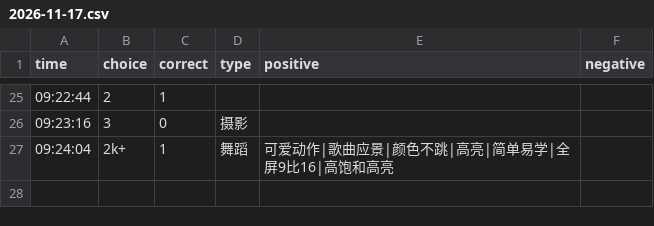
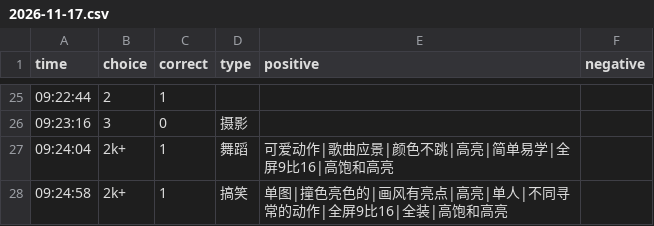
Before and after one commit to heyan9/qidi-data, a CSV file: logs/2026-11-17.csv, drawn as a sheet; only a part is shown, gaps mark what is left out.

Commit message:
sync logs/2026-11-17.csv

```diff
--- a/logs/2026-11-17.csv
+++ b/logs/2026-11-17.csv
@@ -27 +27,2 @@ time,choice,correct,type,positive,negative
 09:24:04,2k+,1,舞蹈,可爱动作|歌曲应景|颜色不跳|高亮|简单易学|全屏9比16|高饱和高亮,
+09:24:58,2k+,1,搞笑,单图|撞色亮色的|画风有亮点|高亮|单人|不同寻常的动作|全屏9比16|全装|高饱和高亮,
```
